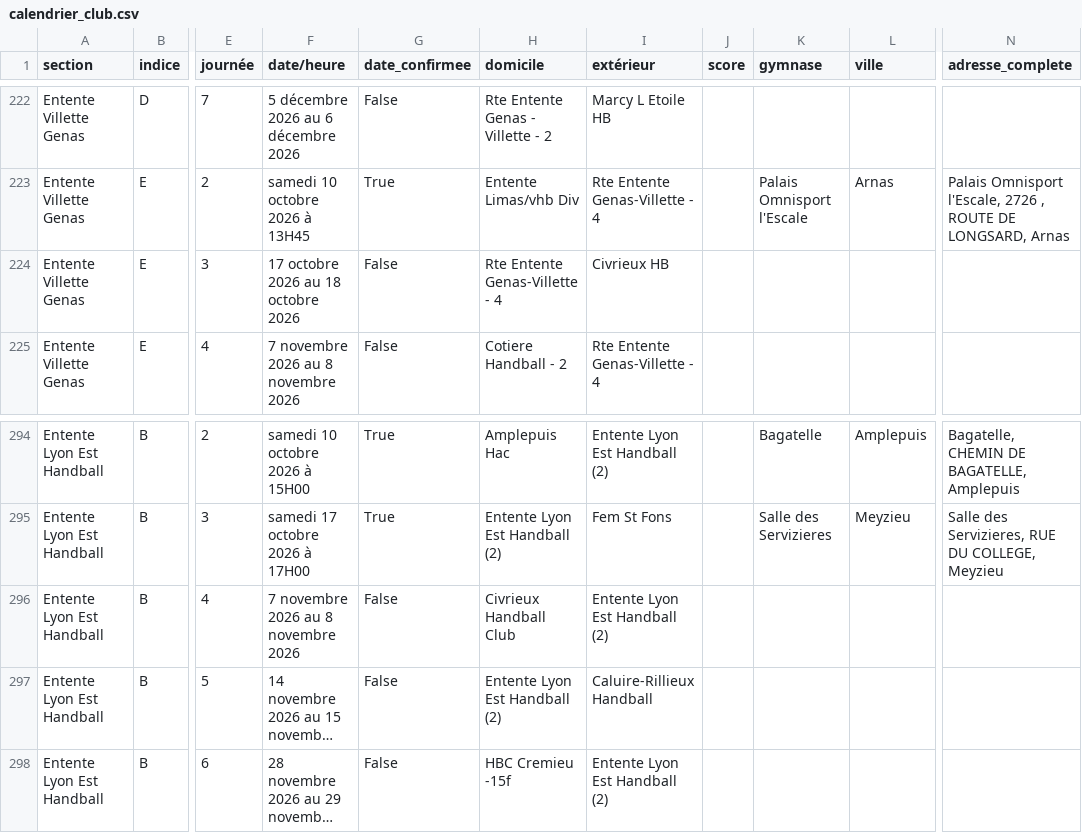
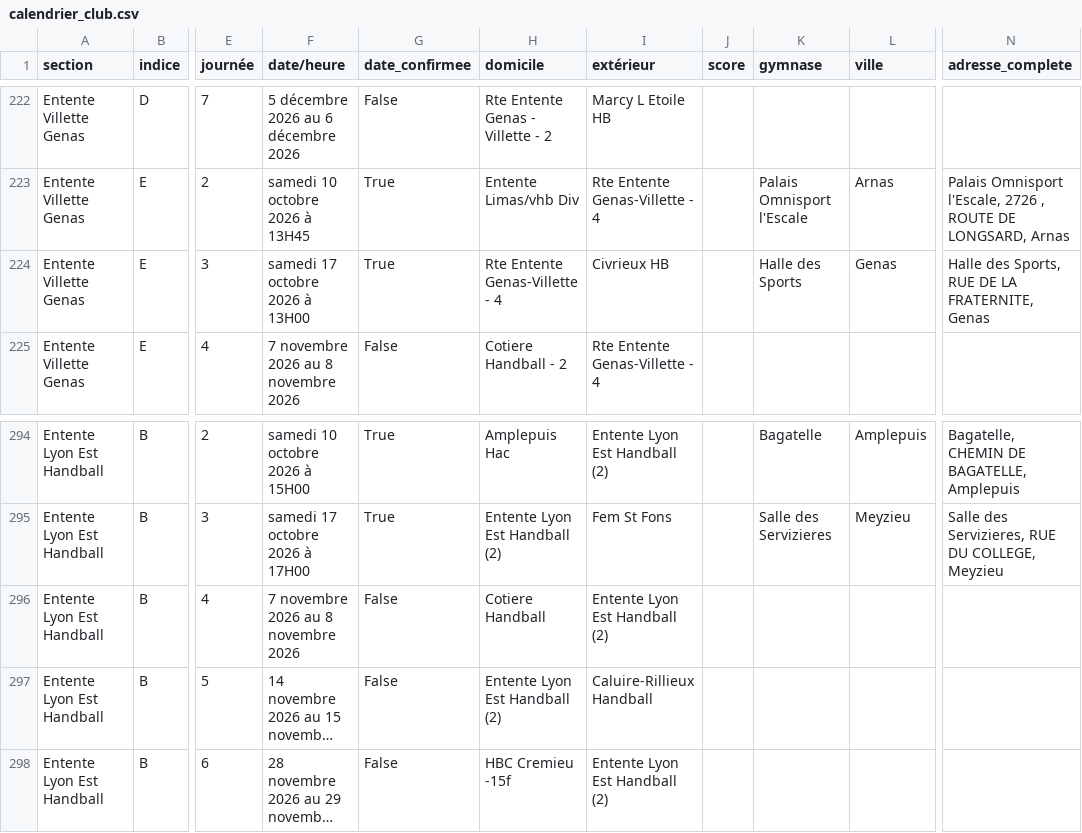
Before and after one commit to sportingvillette/competitions, a CSV file: data/calendrier_club.csv, drawn as a sheet; only a part is shown, gaps mark what is left out; long unchanged cells end in …; the diff covers the shown part only; the diff names each change by its address in the sheet, - before the commit and + after, or states it on an @@ line.

```diff
--- a/data/calendrier_club.csv
+++ b/data/calendrier_club.csv
-F224 (date/heure): 17 octobre 2026 au 18 octobre 2026
+F224 (date/heure): samedi 17 octobre 2026 à 13H00
-G224 (date_confirmee): False
+G224 (date_confirmee): True
-K224 (gymnase): (empty)
+K224 (gymnase): Halle des Sports
-L224 (ville): (empty)
+L224 (ville): Genas
-N224 (adresse_complete): (empty)
+N224 (adresse_complete): Halle des Sports, RUE DE LA FRATERNITE, Genas
-H296 (domicile): Civrieux Handball Club
+H296 (domicile): Cotiere Handball
```
Also changed, not shown: 27 edited cells elsewhere in this file, 2 other files.
